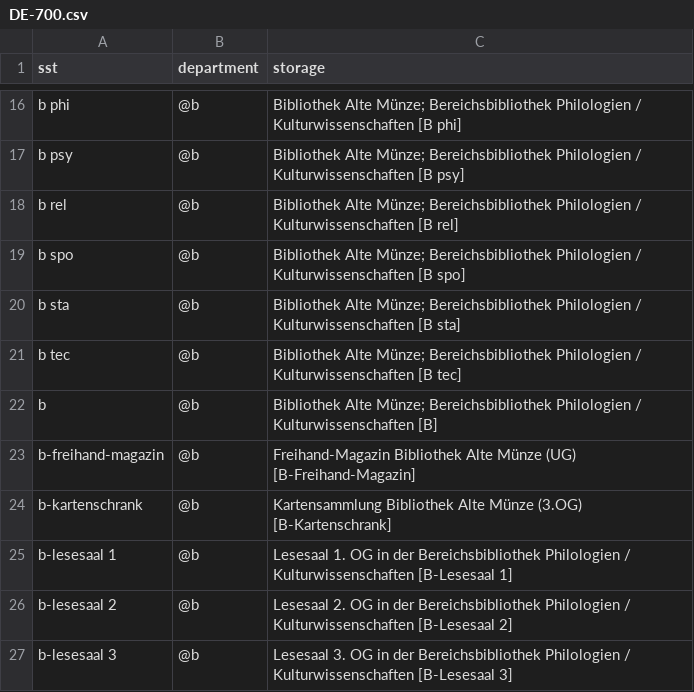
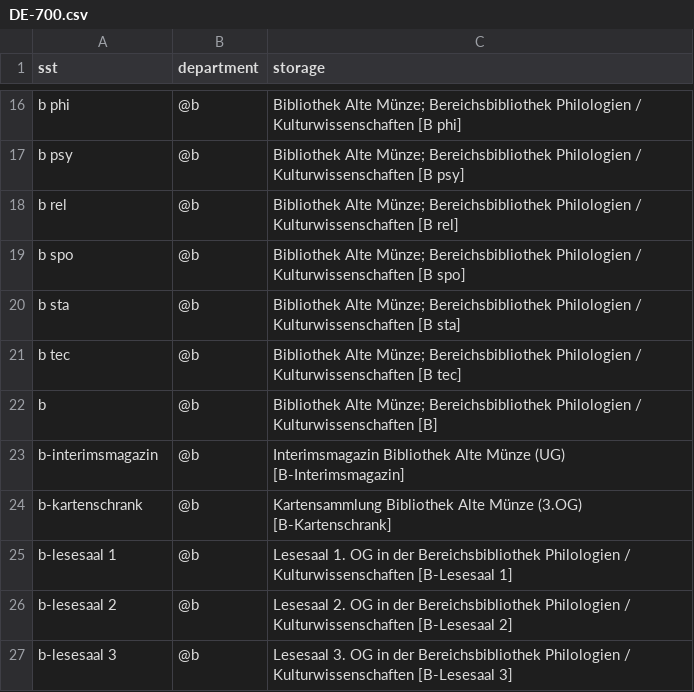
Before and after one commit to gbv/daia-config, a CSV file: sstmap/DE-700.csv, drawn as a sheet; only a part is shown, gaps mark what is left out.

Commit message:
Update DE-700.csv
Change "B-Freihand-Magazin" to "B-Interimsmagazin".

```diff
--- a/sstmap/DE-700.csv
+++ b/sstmap/DE-700.csv
@@ -22,3 +22,3 @@ b tec,@b,Bibliothek Alte Münze; Bereichsbibliothek Philologien / Kulturwissensc
 b,@b,Bibliothek Alte Münze; Bereichsbibliothek Philologien / Kulturwissenschaften [B]
-b-freihand-magazin,@b,Freihand-Magazin Bibliothek Alte Münze (UG) [B-Freihand-Magazin]
+b-interimsmagazin,@b,Interimsmagazin Bibliothek Alte Münze (UG) [B-Interimsmagazin]
 b-kartenschrank,@b,Kartensammlung Bibliothek Alte Münze (3.OG) [B-Kartenschrank]
```
